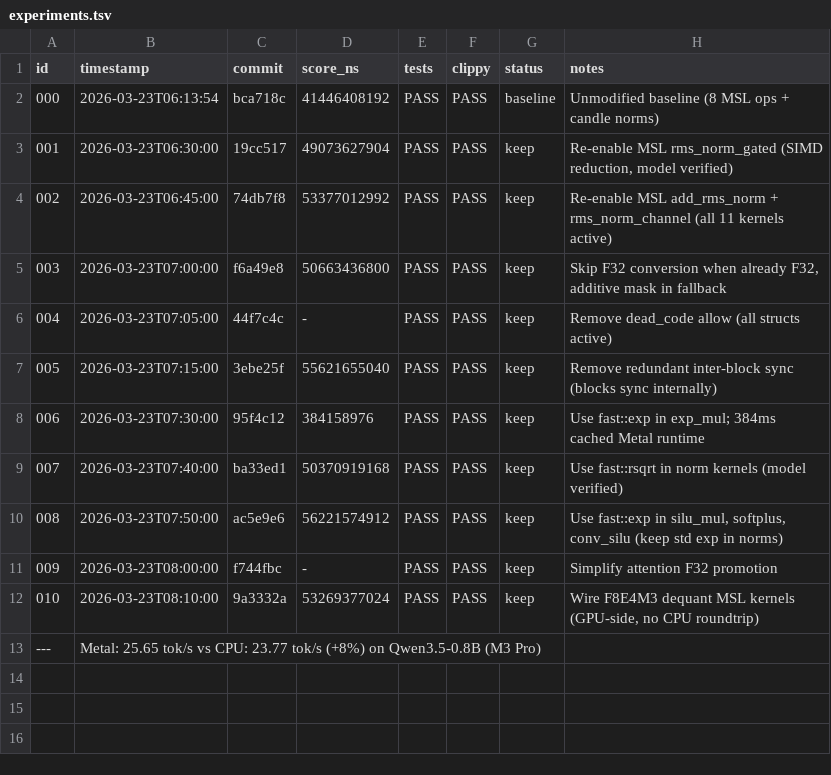
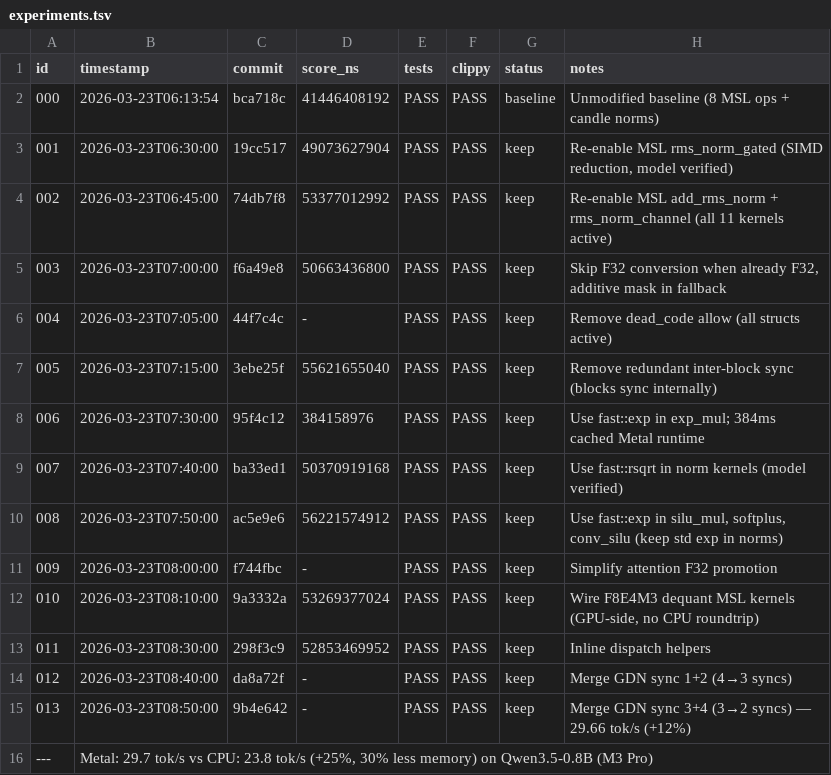
Before and after one commit to evilsocket/cake, a TSV file: autoresearch/backends/metal/experiments.tsv, drawn as a sheet.

Commit message:
autoresearch: Metal 29.7 tok/s (+25% vs CPU 23.8 tok/s), 30% less memory

```diff
--- a/autoresearch/backends/metal/experiments.tsv
+++ b/autoresearch/backends/metal/experiments.tsv
@@ -12,2 +12,5 @@ id	timestamp	commit	score_ns	tests	clippy	status	notes
 010	2026-03-23T08:10:00	9a3332a	53269377024	PASS	PASS	keep	Wire F8E4M3 dequant MSL kernels (GPU-side, no CPU roundtrip)
----	Metal: 25.65 tok/s vs CPU: 23.77 tok/s (+8%) on Qwen3.5-0.8B (M3 Pro)
+011	2026-03-23T08:30:00	298f3c9	52853469952	PASS	PASS	keep	Inline dispatch helpers
+012	2026-03-23T08:40:00	da8a72f	-	PASS	PASS	keep	Merge GDN sync 1+2 (4→3 syncs)
+013	2026-03-23T08:50:00	9b4e642	-	PASS	PASS	keep	Merge GDN sync 3+4 (3→2 syncs) — 29.66 tok/s (+12%)
+---	Metal: 29.7 tok/s vs CPU: 23.8 tok/s (+25%, 30% less memory) on Qwen3.5-0.8B (M3 Pro)
```
